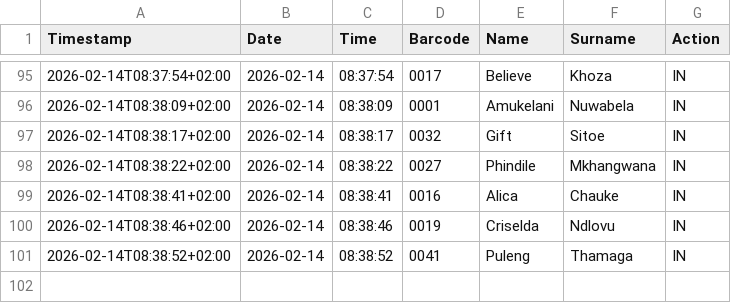
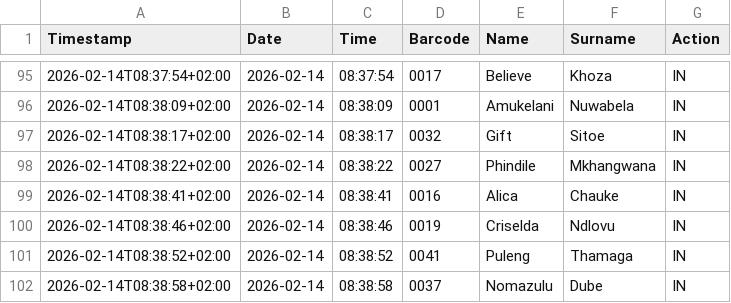
Before and after one commit to Thoko654/Attendance-Register-, a CSV file: data/attendance_log.csv, drawn as a sheet; only a part is shown, gaps mark what is left out; the diff names each change by its address in the sheet, - before the commit and + after, or states it on an @@ line.

Commit message:
Update data/attendance_log.csv

```diff
--- a/data/attendance_log.csv
+++ b/data/attendance_log.csv
+row 102: 2026-02-14T08:38:58+02:00 | 2026-02-14 | 08:38:58 | 0037 | Nomazulu | Dube | IN
```
